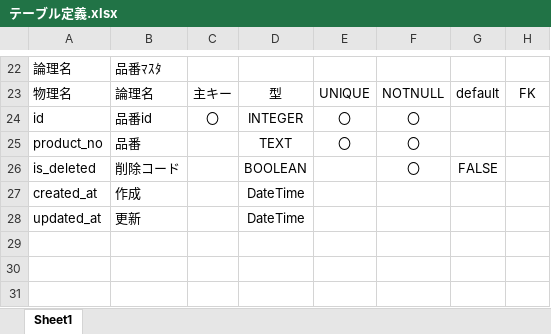
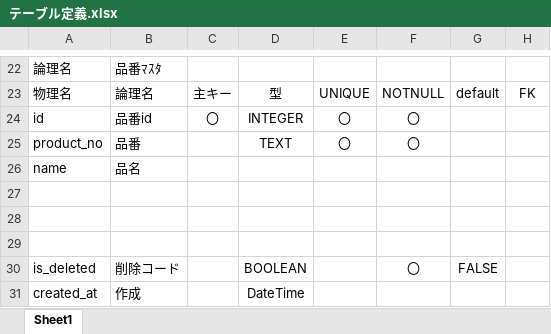
Before and after one commit to redstarht/stocktrack, an Excel workbook: 開発メモ/テーブル定義.xlsx, sheet Sheet1, drawn as a sheet; only a part is shown, gaps mark what is left out; the shorter side is filled out with more unchanged rows; values as stored, in another font and other column widths than the file's, no borders; table styles not drawn; the diff names each change by its address in the sheet, - before the commit and + after, or states it on an @@ line.

```diff
--- a/開発メモ/テーブル定義.xlsx (sheet Sheet1)
+++ b/開発メモ/テーブル定義.xlsx (sheet Sheet1)
+row 26: name | 品名
+row 27: (empty)
+row 28: (empty)
+row 29: (empty)
```
Also changed, not shown: 2 other files.
